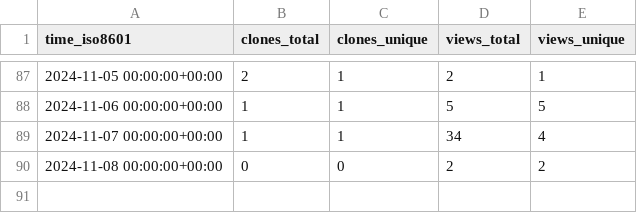
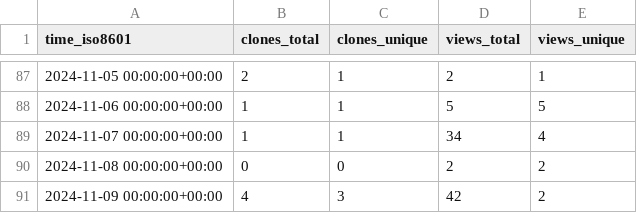
Before and after one commit to pwrliang/grpc-rdma, a CSV file: pwrliang/grpc-rdma/ghrs-data/views_clones_aggregate.csv, drawn as a sheet; only a part is shown, gaps mark what is left out; the diff names each change by its address in the sheet, - before the commit and + after, or states it on an @@ line.

```diff
--- a/pwrliang/grpc-rdma/ghrs-data/views_clones_aggregate.csv
+++ b/pwrliang/grpc-rdma/ghrs-data/views_clones_aggregate.csv
+row 91: 2024-11-09 00:00:00+00:00 | 4 | 3 | 42 | 2
```
Also changed, not shown: 1 other file.
